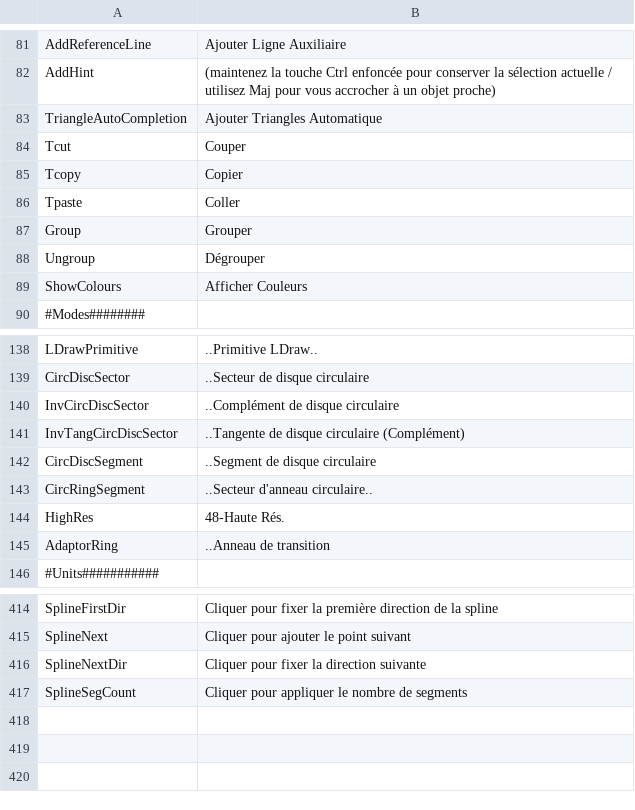
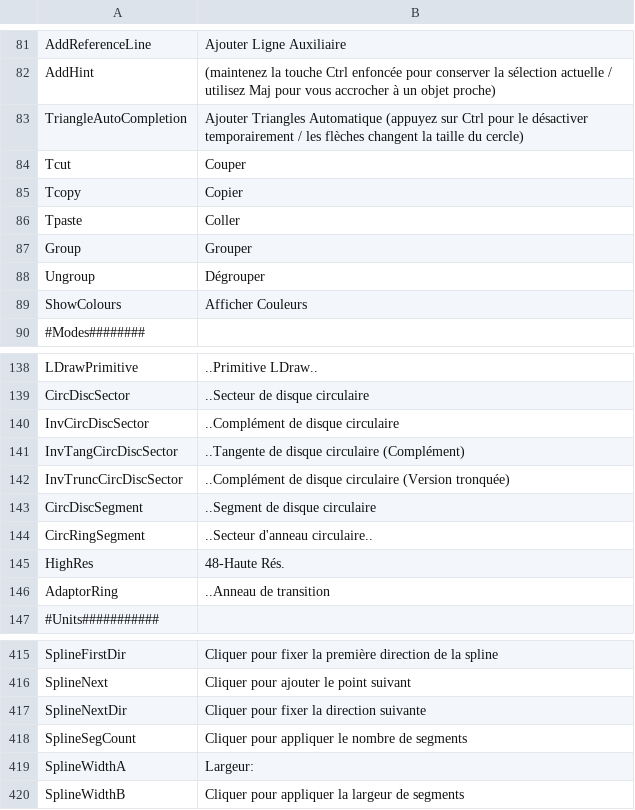
Before and after one commit to nilsschmidt1337/ldpatterncreator, a CSV file: LDPatternCreator/ReleaseFiles/lang/lang_fr_FR.csv, drawn as a sheet; only a part is shown, gaps mark what is left out; the diff names each change by its address in the sheet, - before the commit and + after, or states it on an @@ line.

```diff
--- a/LDPatternCreator/ReleaseFiles/lang/lang_fr_FR.csv
+++ b/LDPatternCreator/ReleaseFiles/lang/lang_fr_FR.csv
-B83: …Triangles Automatique
+B83: …Triangles Automatique (appuyez sur Ctrl pour le désactiver temporairement / les flèches changent la taille du cercle)
+row 142: InvTruncCircDiscSector | ..Complément de disque circulaire (Version tronquée)
+row 419: SplineWidthA | Largeur:
+row 420: SplineWidthB | Cliquer pour appliquer la largeur de segments
```
Also changed, not shown: LDPatternCreator/ReleaseFiles/lang/lang_de_DE.csv, LDPatternCreator/ReleaseFiles/lang/lang_en_GB.csv, 8 other files.
